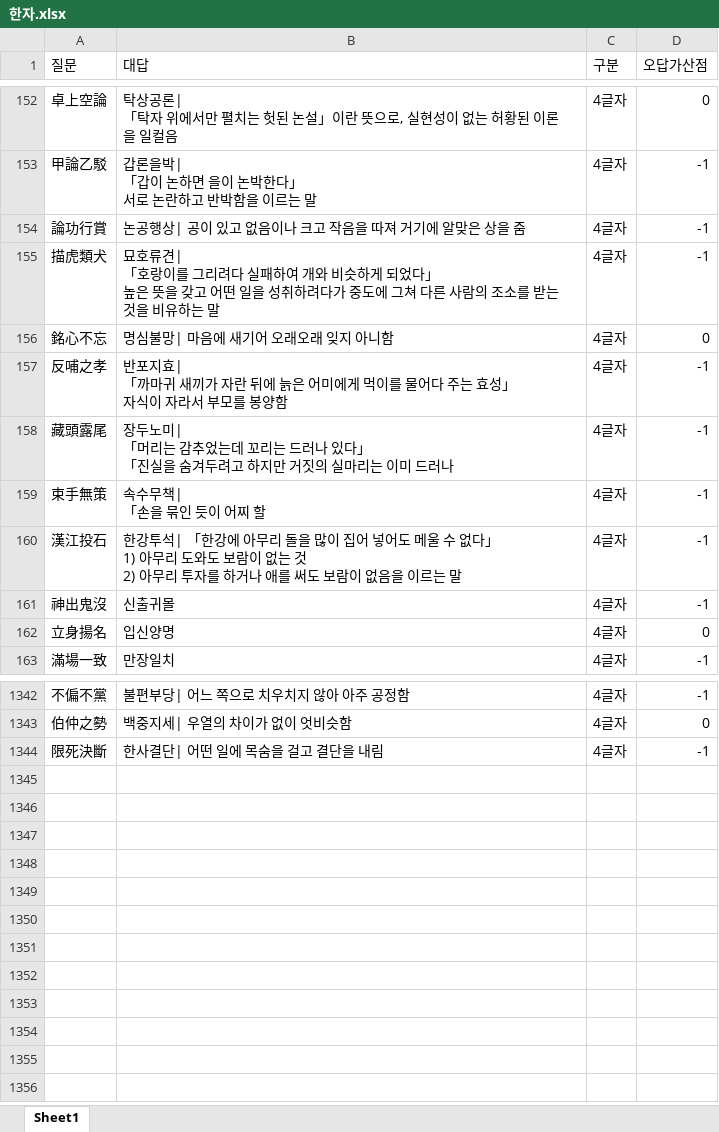
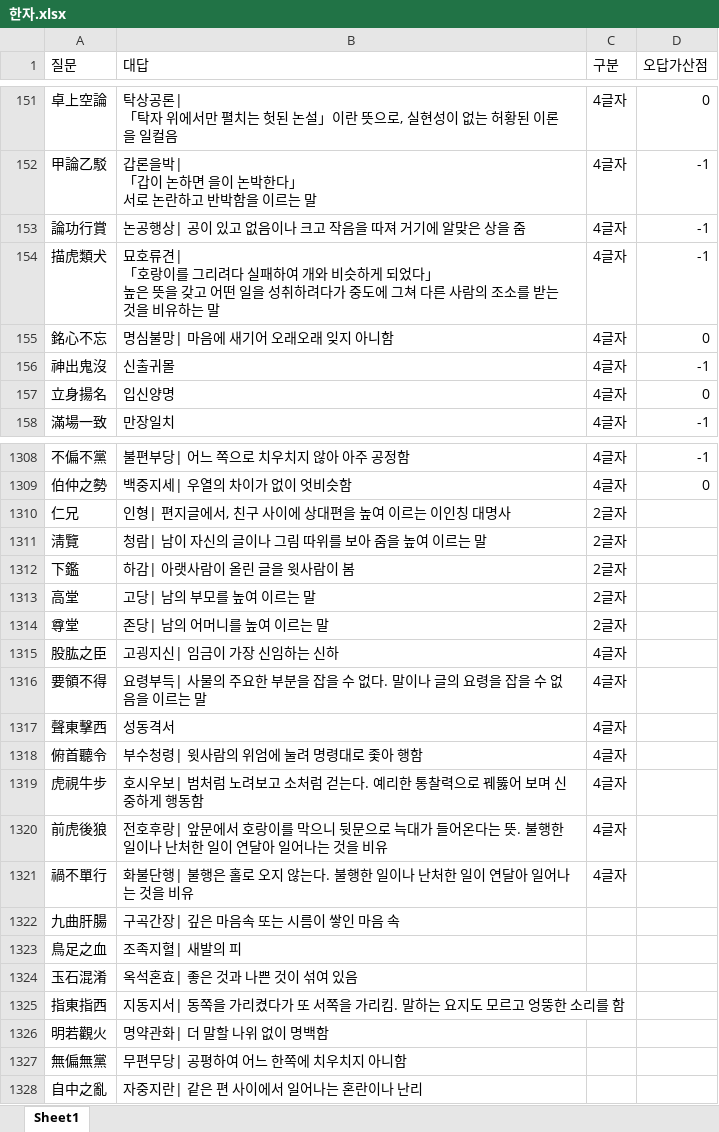
Before and after one commit to Choisignal/Private-Quizlet, an Excel workbook: 학습자료/단답형/한자.xlsx, sheet Sheet1, drawn as a sheet; only a part is shown, gaps mark what is left out; values as stored, in another font and other column widths than the file's, no cell formats; conditional formats not drawn; removed rows and columns are numbered as before the commit, all else as after; ↵ is a line break in a cell; the diff covers the shown part only; the diff names each change by its address in the sheet, - before the commit and + after, or states it on an @@ line.

```diff
--- a/학습자료/단답형/한자.xlsx (sheet Sheet1)
+++ b/학습자료/단답형/한자.xlsx (sheet Sheet1)
-row 157: 反哺之孝 | 반포지효| ↵ 「까마귀 새끼가 자란 뒤에 늙은 어미에게 먹이를 물어다 주는 효성」 ↵ 자식이 자라서 부모를 봉양함 | 4글자 | -1
-row 158: 藏頭露尾 | 장두노미| ↵ 「머리는 감추었는데 꼬리는 드러나 있다」 ↵ 「진실을 숨겨두려고 하지만 거짓의 실마리는 이미 드러나 | 4글자 | -1
-row 159: 束手無策 | 속수무책| ↵ 「손을 묶인 듯이 어찌 할 | 4글자 | -1
-row 160: 漢江投石 | 한강투석| 「한강에 아무리 돌을 많이 집어 넣어도 메울 수 없다」 ↵ 1) 아무리 도와도 보람이 없는 것 ↵ 2) 아무리 투자를 하거나 애를 써도 보람이 없음을 이르는 말 | 4글자 | -1
-row 1344: 限死決斷 | 한사결단| 어떤 일에 목숨을 걸고 결단을 내림 | 4글자 | -1
+row 1310: 仁兄 | 인형| 편지글에서, 친구 사이에 상대편을 높여 이르는 이인칭 대명사 | 2글자
+row 1311: 淸覽 | 청람| 남이 자신의 글이나 그림 따위를 보아 줌을 높여 이르는 말 | 2글자
+row 1312: 下鑑 | 하감| 아랫사람이 올린 글을 윗사람이 봄 | 2글자
+row 1313: 高堂 | 고당| 남의 부모를 높여 이르는 말 | 2글자
+row 1314: 尊堂 | 존당| 남의 어머니를 높여 이르는 말 | 2글자
+row 1315: 股肱之臣 | 고굉지신| 임금이 가장 신임하는 신하 | 4글자
+row 1316: 要領不得 | 요령부득| 사물의 주요한 부분을 잡을 수 없다. 말이나 글의 요령을 잡을 수 없음을 이르는 말 | 4글자
+row 1317: 聲東擊西 | 성동격서 | 4글자
+row 1318: 俯首聽令 | 부수청령| 윗사람의 위엄에 눌려 명령대로 좇아 행함 | 4글자
+row 1319: 虎視牛步 | 호시우보| 범처럼 노려보고 소처럼 걷는다. 예리한 통찰력으로 꿰뚫어 보며 신중하게 행동함 | 4글자
+row 1320: 前虎後狼 | 전호후랑| 앞문에서 호랑이를 막으니 뒷문으로 늑대가 들어온다는 뜻. 불행한 일이나 난처한 일이 연달아 일어나는 것을 비유 | 4글자
+row 1321: 禍不單行 | 화불단행| 불행은 홀로 오지 않는다. 불행한 일이나 난처한 일이 연달아 일어나는 것을 비유 | 4글자
+row 1322: 九曲肝腸 | 구곡간장| 깊은 마음속 또는 시름이 쌓인 마음 속
+row 1323: 鳥足之血 | 조족지혈| 새발의 피
+row 1324: 玉石混淆 | 옥석혼효| 좋은 것과 나쁜 것이 섞여 있음
+row 1325: 指東指西 | 지동지서| 동쪽을 가리켰다가 또 서쪽을 가리킴. 말하는 요지도 모르고 엉뚱한 소리를 함
+row 1326: 明若觀火 | 명약관화| 더 말할 나위 없이 명백함
+row 1327: 無偏無黨 | 무편무당| 공평하여 어느 한쪽에 치우치지 아니함
+row 1328: 自中之亂 | 자중지란| 같은 편 사이에서 일어나는 혼란이나 난리
```
Also changed, not shown: 30 removed rows elsewhere in this sheet, cell formats, 학습자료/단답형/영단어 기출.xlsx, 2 other files.
